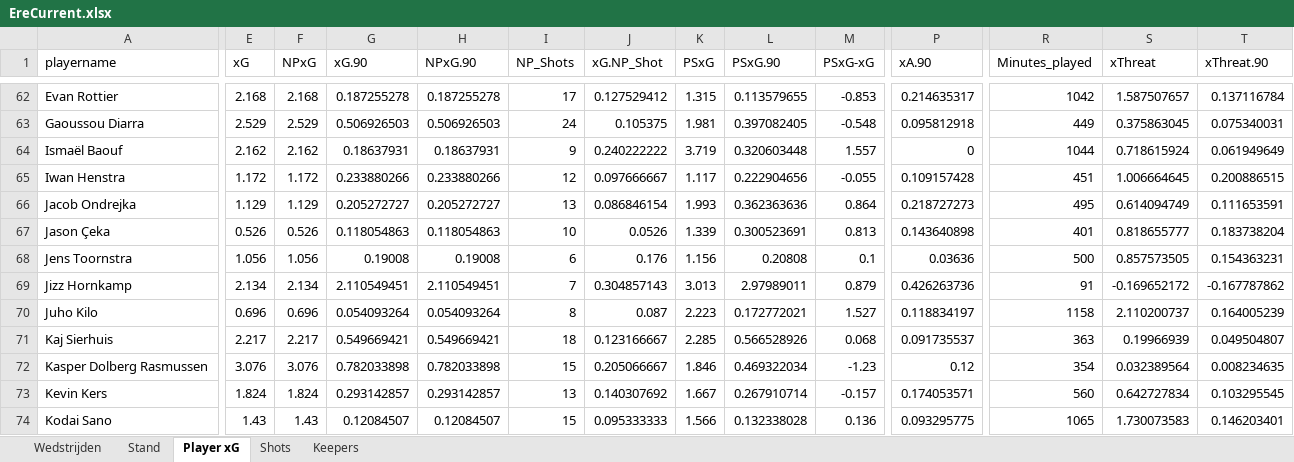
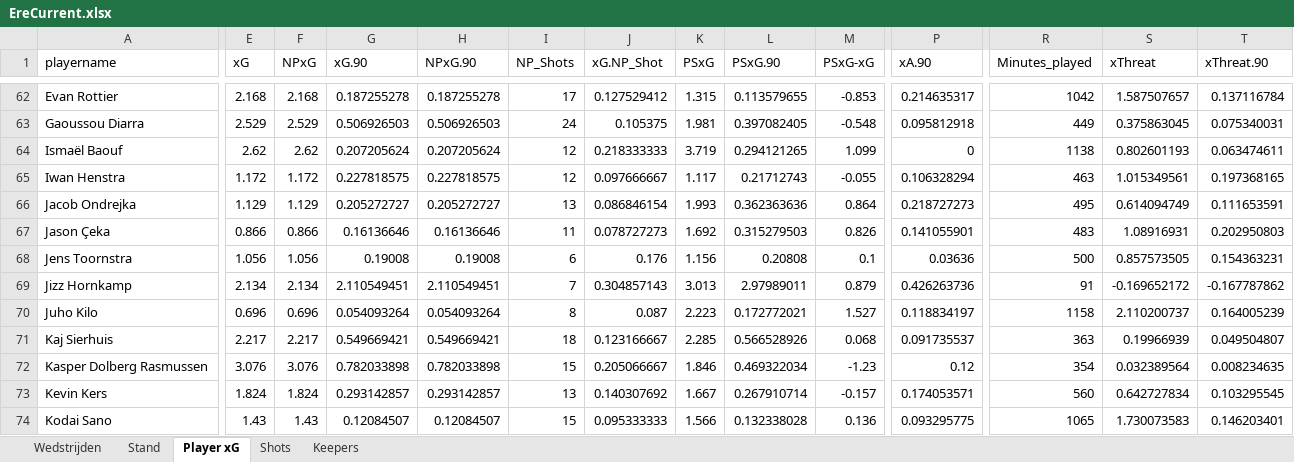
Before and after one commit to RobinKoetsier/plotrepo, an Excel workbook: data/EreCurrent.xlsx, sheet Player xG, drawn as a sheet; only a part is shown, gaps mark what is left out; values as stored, in another font and other column widths than the file's, no borders; the diff covers the shown part only; the diff names each change by its address in the sheet, - before the commit and + after, or states it on an @@ line.

```diff
--- a/data/EreCurrent.xlsx (sheet Player xG)
+++ b/data/EreCurrent.xlsx (sheet Player xG)
-E64 (xG): 2.162
+E64 (xG): 2.62
-F64 (NPxG): 2.162
+F64 (NPxG): 2.62
-G64 (xG.90): 0.18637931
+G64 (xG.90): 0.207205624
-H64 (NPxG.90): 0.18637931
+H64 (NPxG.90): 0.207205624
-I64 (NP_Shots): 9
+I64 (NP_Shots): 12
-J64 (xG.NP_Shot): 0.240222222
+J64 (xG.NP_Shot): 0.218333333
-L64 (PSxG.90): 0.320603448
+L64 (PSxG.90): 0.294121265
-M64 (PSxG-xG): 1.557
+M64 (PSxG-xG): 1.099
-R64 (Minutes_played): 1044
+R64 (Minutes_played): 1138
-S64 (xThreat): 0.718615924
+S64 (xThreat): 0.802601193
-T64 (xThreat.90): 0.061949649
+T64 (xThreat.90): 0.063474611
-G65 (xG.90): 0.233880266
+G65 (xG.90): 0.227818575
-H65 (NPxG.90): 0.233880266
+H65 (NPxG.90): 0.227818575
-L65 (PSxG.90): 0.222904656
+L65 (PSxG.90): 0.21712743
-P65 (xA.90): 0.109157428
+P65 (xA.90): 0.106328294
-R65 (Minutes_played): 451
+R65 (Minutes_played): 463
-S65 (xThreat): 1.006664645
+S65 (xThreat): 1.015349561
-T65 (xThreat.90): 0.200886515
+T65 (xThreat.90): 0.197368165
-E67 (xG): 0.526
+E67 (xG): 0.866
-F67 (NPxG): 0.526
+F67 (NPxG): 0.866
-G67 (xG.90): 0.118054863
+G67 (xG.90): 0.16136646
-H67 (NPxG.90): 0.118054863
+H67 (NPxG.90): 0.16136646
-I67 (NP_Shots): 10
+I67 (NP_Shots): 11
-J67 (xG.NP_Shot): 0.0526
+J67 (xG.NP_Shot): 0.078727273
-K67 (PSxG): 1.339
+K67 (PSxG): 1.692
-L67 (PSxG.90): 0.300523691
+L67 (PSxG.90): 0.315279503
-M67 (PSxG-xG): 0.813
+M67 (PSxG-xG): 0.826
-P67 (xA.90): 0.143640898
+P67 (xA.90): 0.141055901
-R67 (Minutes_played): 401
+R67 (Minutes_played): 483
-S67 (xThreat): 0.818655777
+S67 (xThreat): 1.08916931
-T67 (xThreat.90): 0.183738204
+T67 (xThreat.90): 0.202950803
```
Also changed, not shown: 7 added rows, 5 removed rows and 218 edited cells elsewhere in this sheet, sheet Shots, sheet Stand, sheet Keepers, sheet Wedstrijden, 1 other file.
